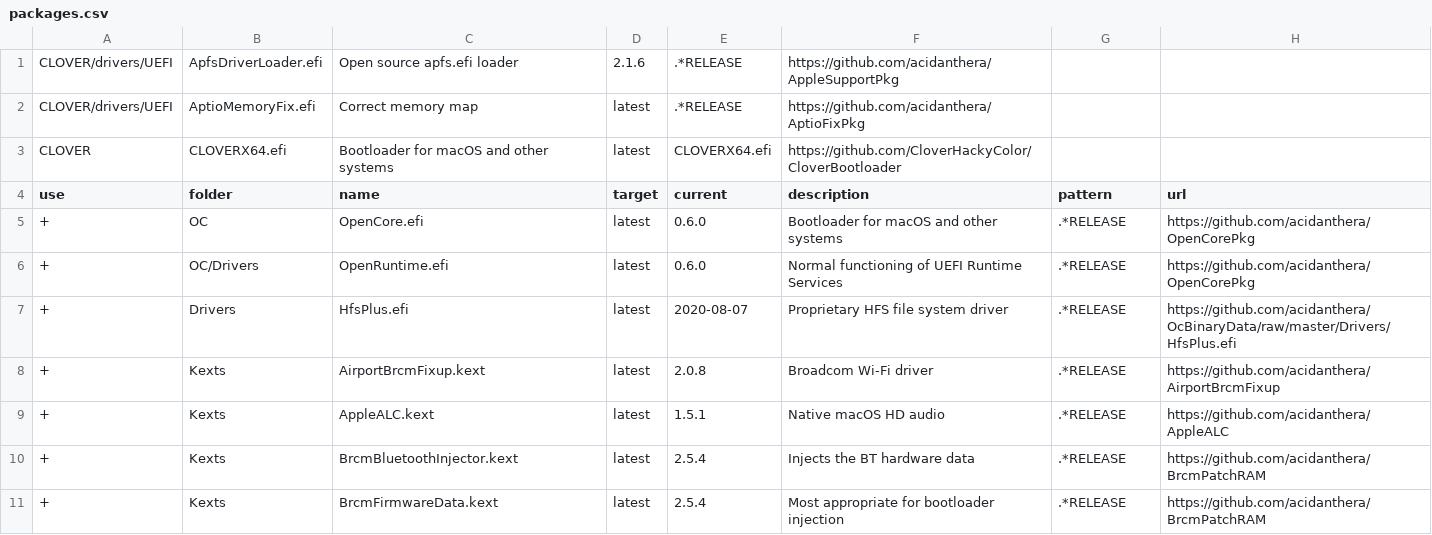
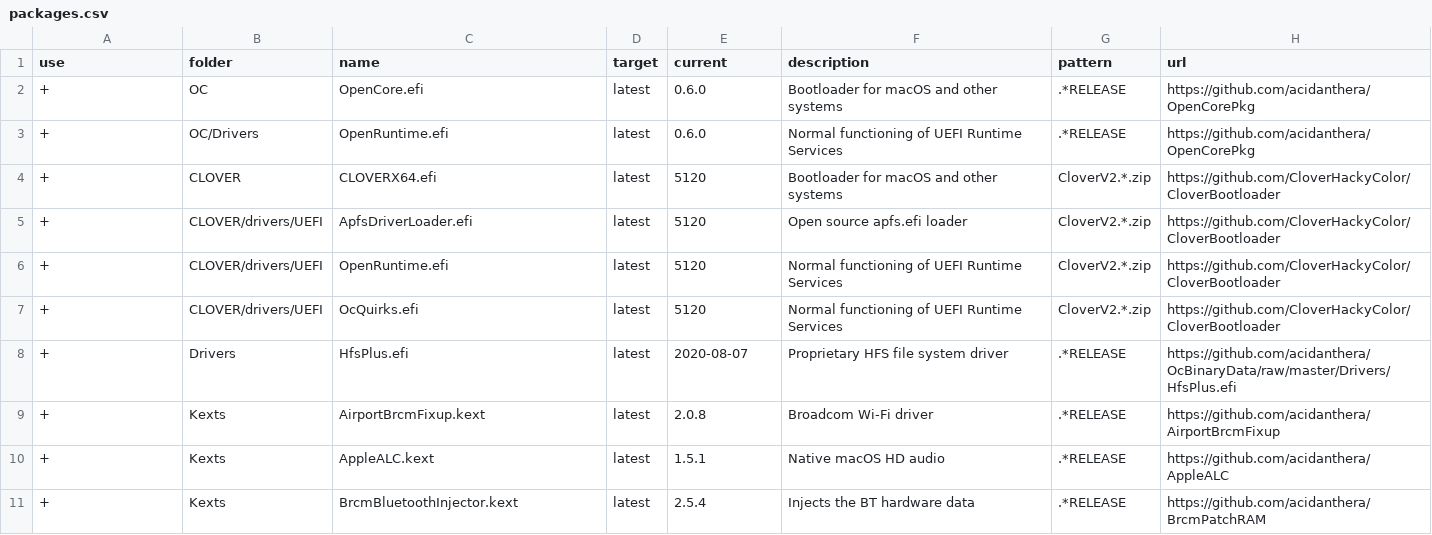
Before and after one commit to xxxzc/xps15-9550-macos, a CSV file: packages.csv, drawn as a sheet; only a part is shown; the shorter side is filled out with more unchanged rows; removed rows and columns are numbered as before the commit, all else as after; the diff names each change by its address in the sheet, - before the commit and + after, or states it on an @@ line.

Commit message:
Update CLOVER drivers for CLOVER 5120

```diff
--- a/packages.csv
+++ b/packages.csv
-row 1: CLOVER/drivers/UEFI | ApfsDriverLoader.efi | Open source apfs.efi loader | 2.1.6 | .*RELEASE | https://github.com/acidanthera/AppleSupportPkg
-row 2: CLOVER/drivers/UEFI | AptioMemoryFix.efi | Correct memory map | latest | .*RELEASE | https://github.com/acidanthera/AptioFixPkg
-row 3: CLOVER | CLOVERX64.efi | Bootloader for macOS and other systems | latest | CLOVERX64.efi | https://github.com/CloverHackyColor/CloverBootloader
+row 4: + | CLOVER | CLOVERX64.efi | latest | 5120 | Bootloader for macOS and other systems | CloverV2.*.zip | https://github.com/CloverHackyColor/CloverBootloader
+row 5: + | CLOVER/drivers/UEFI | ApfsDriverLoader.efi | latest | 5120 | Open source apfs.efi loader | CloverV2.*.zip | https://github.com/CloverHackyColor/CloverBootloader
+row 6: + | CLOVER/drivers/UEFI | OpenRuntime.efi | latest | 5120 | Normal functioning of UEFI Runtime Services | CloverV2.*.zip | https://github.com/CloverHackyColor/CloverBootloader
+row 7: + | CLOVER/drivers/UEFI | OcQuirks.efi | latest | 5120 | Normal functioning of UEFI Runtime Services | CloverV2.*.zip | https://github.com/CloverHackyColor/CloverBootloader
```
